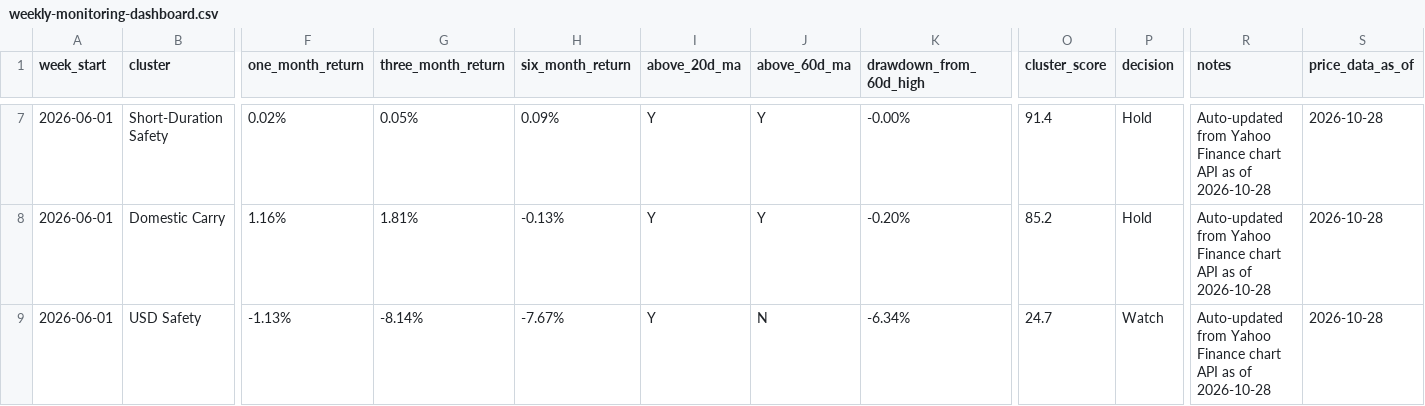
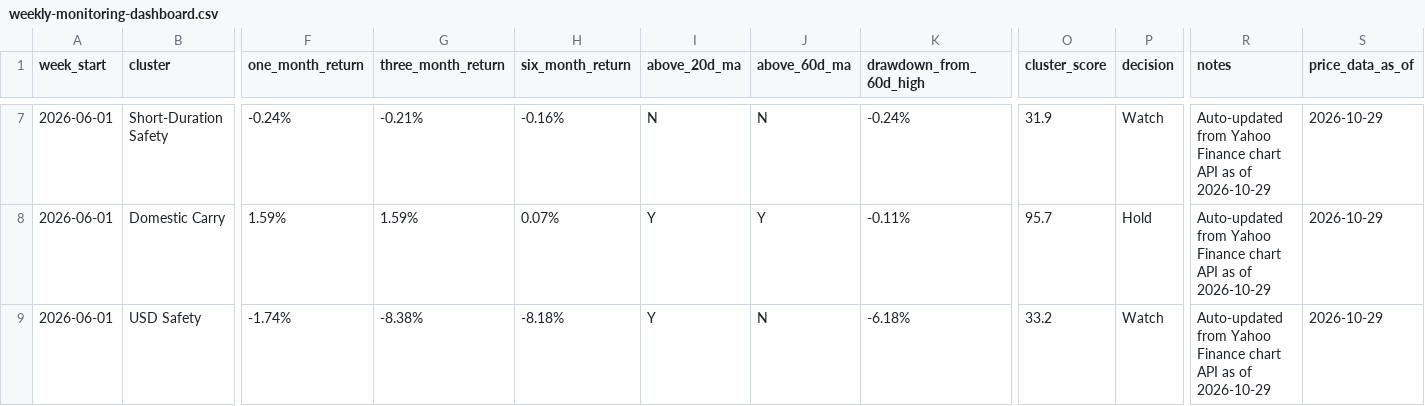
Before and after one commit to 2ynnso/DB-GAPs-EMP-strategy, a CSV file: framework/weekly-monitoring-dashboard.csv, drawn as a sheet; only a part is shown, gaps mark what is left out; the diff covers the shown part only; the diff names each change by its address in the sheet, - before the commit and + after, or states it on an @@ line.

```diff
--- a/framework/weekly-monitoring-dashboard.csv
+++ b/framework/weekly-monitoring-dashboard.csv
-F7 (one_month_return): 0.02%
+F7 (one_month_return): -0.24%
-G7 (three_month_return): 0.05%
+G7 (three_month_return): -0.21%
-H7 (six_month_return): 0.09%
+H7 (six_month_return): -0.16%
-I7 (above_20d_ma): Y
+I7 (above_20d_ma): N
-J7 (above_60d_ma): Y
+J7 (above_60d_ma): N
-K7 (drawdown_from_60d_high): -0.00%
+K7 (drawdown_from_60d_high): -0.24%
-O7 (cluster_score): 91.4
+O7 (cluster_score): 31.9
-P7 (decision): Hold
+P7 (decision): Watch
-R7:R9 (notes): …as of 2026-10-28
+R7:R9 (notes): …as of 2026-10-29
-S7:S9 (price_data_as_of): 2026-10-28
+S7:S9 (price_data_as_of): 2026-10-29
-F8 (one_month_return): 1.16%
+F8 (one_month_return): 1.59%
-G8 (three_month_return): 1.81%
+G8 (three_month_return): 1.59%
-H8 (six_month_return): -0.13%
+H8 (six_month_return): 0.07%
-K8 (drawdown_from_60d_high): -0.20%
+K8 (drawdown_from_60d_high): -0.11%
-O8 (cluster_score): 85.2
+O8 (cluster_score): 95.7
-F9 (one_month_return): -1.13%
+F9 (one_month_return): -1.74%
-G9 (three_month_return): -8.14%
+G9 (three_month_return): -8.38%
-H9 (six_month_return): -7.67%
+H9 (six_month_return): -8.18%
-K9 (drawdown_from_60d_high): -6.34%
+K9 (drawdown_from_60d_high): -6.18%
-O9 (cluster_score): 24.7
+O9 (cluster_score): 33.2
```
Also changed, not shown: 37 edited cells elsewhere in this file, framework/equity-momentum.csv.
